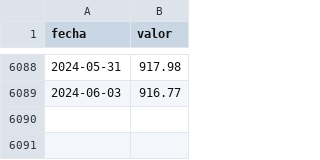
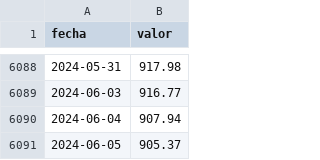
Before and after one commit to jbkunst/indicadores-financieros, a CSV file: data/tcn.csv, drawn as a sheet; only a part is shown, gaps mark what is left out.

```diff
--- a/data/tcn.csv
+++ b/data/tcn.csv
@@ -6089 +6089,3 @@ fecha,valor
 2024-06-03,916.77
+2024-06-04,907.94
+2024-06-05,905.37
```
Also changed, not shown: data/imacec.csv, data/tpm.csv, 2 other files.
